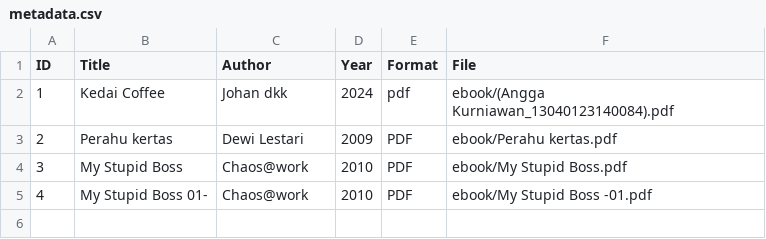
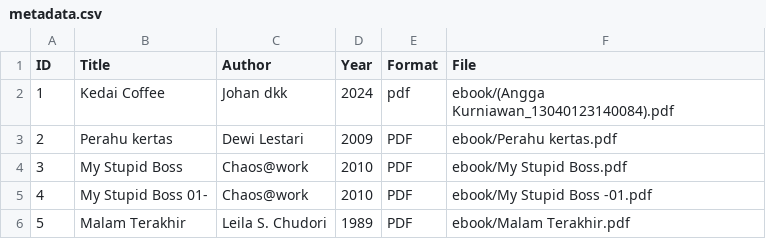
Before and after one commit to Mbappe983/digitallibrary, a CSV file: metadata/metadata.csv, drawn as a sheet; the diff names each change by its address in the sheet, - before the commit and + after, or states it on an @@ line.

Commit message:
Update metadata.csv

```diff
--- a/metadata/metadata.csv
+++ b/metadata/metadata.csv
+row 6: 5 | Malam Terakhir | Leila S. Chudori | 1989 | PDF | ebook/Malam Terakhir.pdf
```
